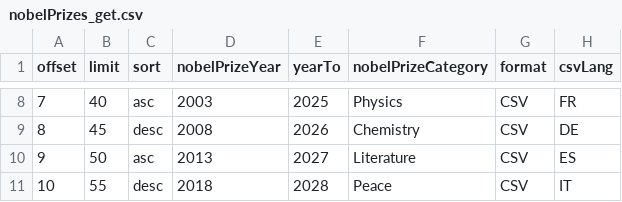
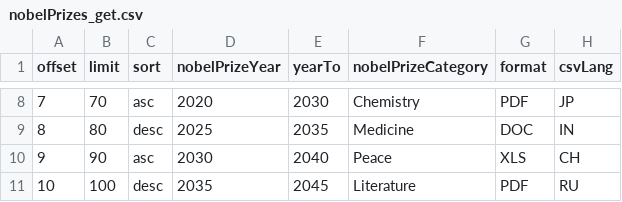
Before and after one commit to roostAI/NobelMasterData, a CSV file: api_tests/nobelPrizes_get.csv, drawn as a sheet; only a part is shown, gaps mark what is left out; the diff covers the shown part only.

Commit message:
Test generated by RoostGPT for test nobelmaster-data using AI Type Open AI and AI Model gpt-4

```diff
--- a/api_tests/nobelPrizes_get.csv
+++ b/api_tests/nobelPrizes_get.csv
@@ -8,4 +8,4 @@ offset,limit,sort,nobelPrizeYear,yearTo,nobelPrizeCategory,format,csvLang
-7,40,asc,2003,2025,Physics,CSV,FR
-8,45,desc,2008,2026,Chemistry,CSV,DE
-9,50,asc,2013,2027,Literature,CSV,ES
-10,55,desc,2018,2028,Peace,CSV,IT
+7,70,asc,2020,2030,Chemistry,PDF,JP
+8,80,desc,2025,2035,Medicine,DOC,IN
+9,90,asc,2030,2040,Peace,XLS,CH
+10,100,desc,2035,2045,Literature,PDF,RU
```
Also changed, not shown: 29 edited cells elsewhere in this file, 6 other files.
